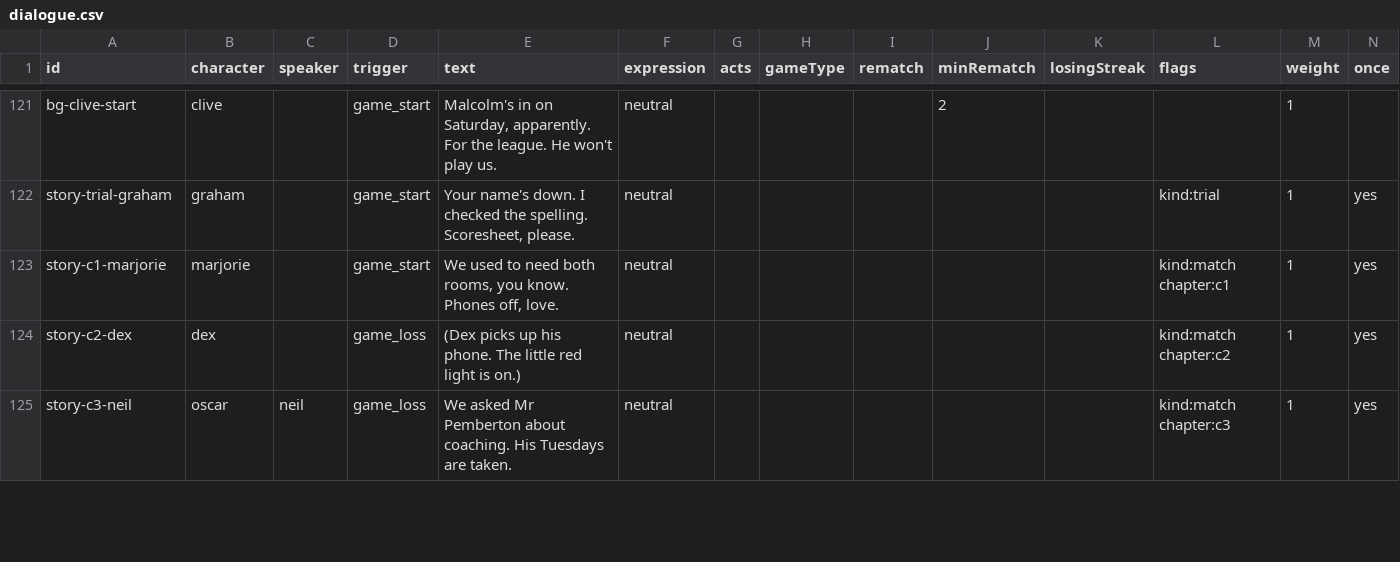
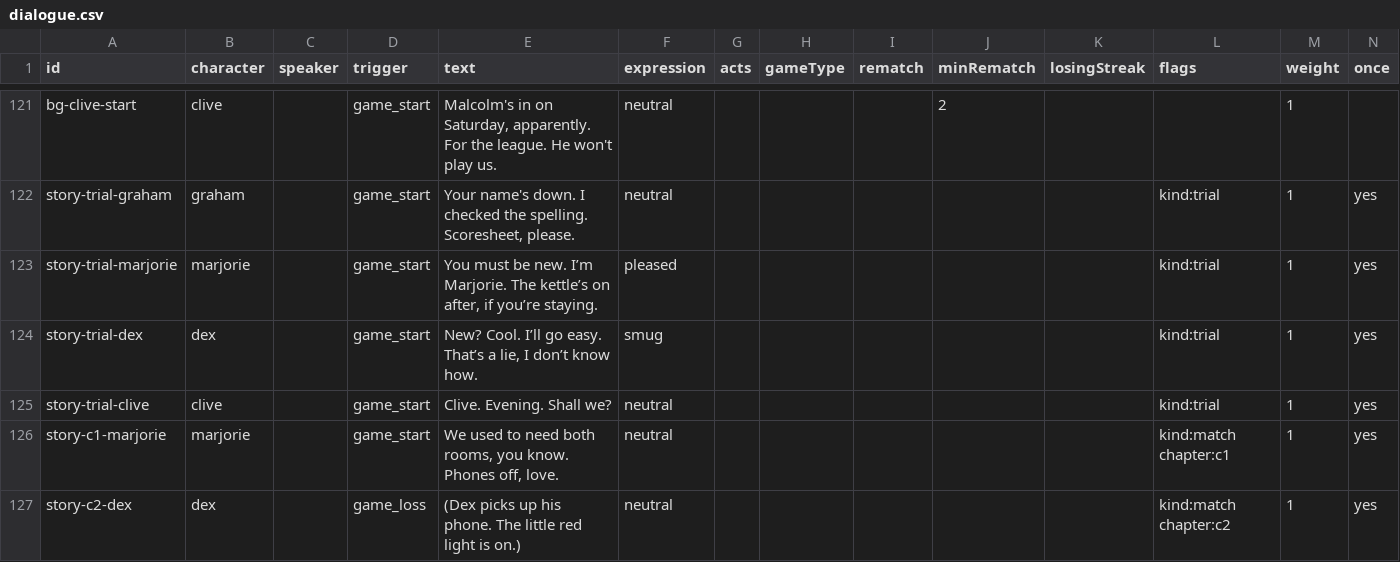
Before and after one commit to Lawsy99/club-night, a CSV file: content/dialogue.csv, drawn as a sheet; only a part is shown, gaps mark what is left out; the shorter side is filled out with more unchanged rows.

Commit message:
Playtest polish: trial-night first-meeting lines, Graham's portrait on the welcome screen, week-1 warm-up line, 'position' not 'card', wrong tries explained and 'close' ones called close (answers a little less strict), short games skip the review, clearer game labels, engine timings only with playtest tools

```diff
--- a/content/dialogue.csv
+++ b/content/dialogue.csv
@@ -122,2 +122,5 @@ bg-clive-start,clive,,game_start,"Malcolm's in on Saturday, apparently. For the
 story-trial-graham,graham,,game_start,"Your name's down. I checked the spelling. Scoresheet, please.",neutral,,,,,,kind:trial,1,yes
+story-trial-marjorie,marjorie,,game_start,"You must be new. I’m Marjorie. The kettle’s on after, if you’re staying.",pleased,,,,,,kind:trial,1,yes
+story-trial-dex,dex,,game_start,"New? Cool. I’ll go easy. That’s a lie, I don’t know how.",smug,,,,,,kind:trial,1,yes
+story-trial-clive,clive,,game_start,"Clive. Evening. Shall we?",neutral,,,,,,kind:trial,1,yes
 story-c1-marjorie,marjorie,,game_start,"We used to need both rooms, you know. Phones off, love.",neutral,,,,,,kind:match chapter:c1,1,yes
```
Also changed, not shown: 11 other files.
